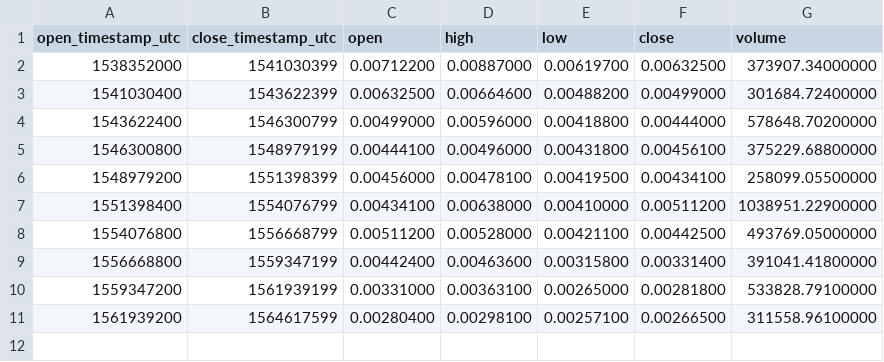
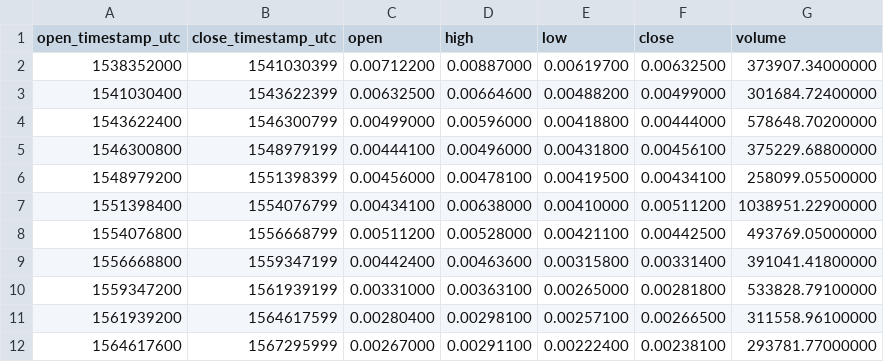
Before and after one commit to cryptobigbro/binance-DCRBTC, a CSV file: binance-DCRBTC-1M.csv, drawn as a sheet.

```diff
--- a/binance-DCRBTC-1M.csv
+++ b/binance-DCRBTC-1M.csv
@@ -11 +11,2 @@ open_timestamp_utc,close_timestamp_utc,open,high,low,close,volume
 1561939200,1564617599,0.00280400,0.00298100,0.00257100,0.00266500,311558.96100000
+1564617600,1567295999,0.00267000,0.00291100,0.00222400,0.00238100,293781.77000000
```
Also changed, not shown: binance-DCRBTC-1d.csv, binance-DCRBTC-1h.csv.
